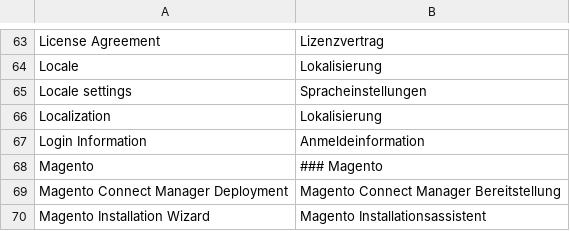
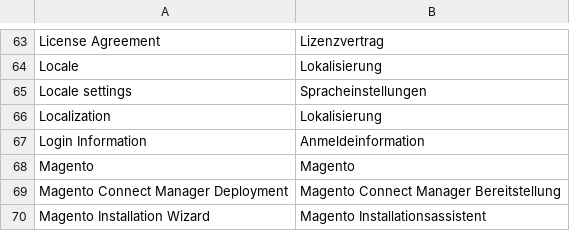
Before and after one commit to riconeitzel/German_LocalePack_de_DE, a CSV file: app/locale/de_DE/Mage_Install.csv, drawn as a sheet; only a part is shown, gaps mark what is left out; the diff covers the shown part only.

Commit message:
Beginn Mage_Install.csv - Magento 1.6

```diff
--- a/app/locale/de_DE/Mage_Install.csv
+++ b/app/locale/de_DE/Mage_Install.csv
@@ -67,3 +67,3 @@
 "Login Information","Anmeldeinformation"
-"Magento","### Magento"
+"Magento","Magento"
 "Magento Connect Manager Deployment","Magento Connect Manager Bereitstellung"
```
Also changed, not shown: 9 edited cells elsewhere in this file.
